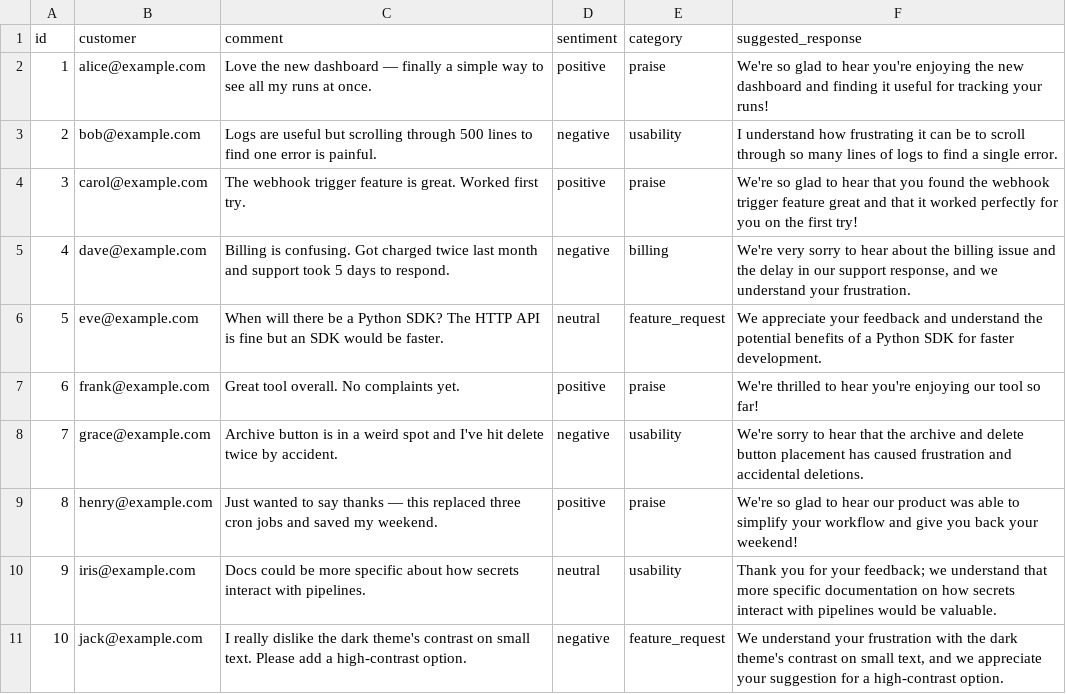
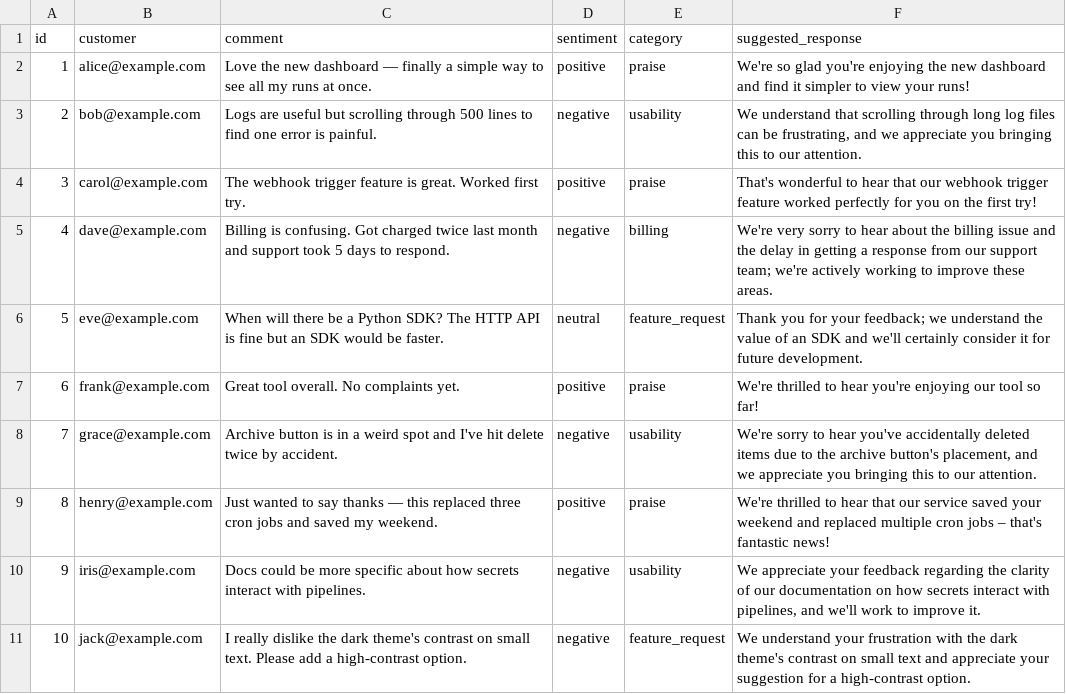
Before and after one commit to ereshzealous/aiorch-cli, a CSV file: examples/llm/inputs/feedback-enriched.csv, drawn as a sheet.

Commit message:
chore(examples): refresh reference outputs from end-to-end smoke run
All 72 pipelines (42 core + 30 LLM) were run against a clean
CLI-only venv. These files are the outputs the pipelines produce
into examples/*/inputs/ as their final artifacts — CHANGELOGs, JSON
reports, enriched CSVs, normalised JSON, FAQ and diff drafts, etc.

Updated so the committed fixtures match the shape and content a
fresh clone will produce when a user runs the pipelines themselves.
LLM-generated content differs run-to-run, so these are illustrative
samples rather than golden outputs — no assertions depend on them.

Non-LLM run: 42/42 PASS, 0 cost.
LLM run:     30/30 PASS, $0.0488 total (google/gemini-2.5-flash).

```diff
--- a/examples/llm/inputs/feedback-enriched.csv
+++ b/examples/llm/inputs/feedback-enriched.csv
@@ -1,11 +1,11 @@
 id,customer,comment,sentiment,category,suggested_response
-1,alice@example.com,Love the new dashboard — finally a simple way to see all my runs at once.,positive,praise,We're so glad to hear you're enjoying the new dashboard and finding it useful for tracking your runs!
-2,bob@example.com,Logs are useful but scrolling through 500 lines to find one error is painful.,negative,usability,I understand how frustrating it can be to scroll through so many lines of logs to find a single error.
-3,carol@example.com,The webhook trigger feature is great. Worked first try.,positive,praise,We're so glad to hear that you found the webhook trigger feature great and that it worked perfectly for you on the first try!
-4,dave@example.com,Billing is confusing. Got charged twice last month and support took 5 days to respond.,negative,billing,"We're very sorry to hear about the billing issue and the delay in our support response, and we understand your frustration."
-5,eve@example.com,When will there be a Python SDK? The HTTP API is fine but an SDK would be faster.,neutral,feature_request,We appreciate your feedback and understand the potential benefits of a Python SDK for faster development.
+1,alice@example.com,Love the new dashboard — finally a simple way to see all my runs at once.,positive,praise,We're so glad you're enjoying the new dashboard and find it simpler to view your runs!
+2,bob@example.com,Logs are useful but scrolling through 500 lines to find one error is painful.,negative,usability,"We understand that scrolling through long log files can be frustrating, and we appreciate you bringing this to our attention."
+3,carol@example.com,The webhook trigger feature is great. Worked first try.,positive,praise,That's wonderful to hear that our webhook trigger feature worked perfectly for you on the first try!
+4,dave@example.com,Billing is confusing. Got charged twice last month and support took 5 days to respond.,negative,billing,We're very sorry to hear about the billing issue and the delay in getting a response from our support team; we're actively working to improve these areas.
+5,eve@example.com,When will there be a Python SDK? The HTTP API is fine but an SDK would be faster.,neutral,feature_request,Thank you for your feedback; we understand the value of an SDK and we'll certainly consider it for future development.
 6,frank@example.com,Great tool overall. No complaints yet.,positive,praise,We're thrilled to hear you're enjoying our tool so far!
-7,grace@example.com,Archive button is in a weird spot and I've hit delete twice by accident.,negative,usability,We're sorry to hear that the archive and delete button placement has caused frustration and accidental deletions.
-8,henry@example.com,Just wanted to say thanks — this replaced three cron jobs and saved my weekend.,positive,praise,We're so glad to hear our product was able to simplify your workflow and give you back your weekend!
-9,iris@example.com,Docs could be more specific about how secrets interact with pipelines.,neutral,usability,Thank you for your feedback; we understand that more specific documentation on how secrets interact with pipelines would be valuable.
-10,jack@example.com,I really dislike the dark theme's contrast on small text. Please add a high-contrast option.,negative,feature_request,"We understand your frustration with the dark theme's contrast on small text, and we appreciate your suggestion for a high-contrast option."
+7,grace@example.com,Archive button is in a weird spot and I've hit delete twice by accident.,negative,usability,"We're sorry to hear you've accidentally deleted items due to the archive button's placement, and we appreciate you bringing this to our attention."
+8,henry@example.com,Just wanted to say thanks — this replaced three cron jobs and saved my weekend.,positive,praise,We're thrilled to hear that our service saved your weekend and replaced multiple cron jobs – that's fantastic news!
+9,iris@example.com,Docs could be more specific about how secrets interact with pipelines.,negative,usability,"We appreciate your feedback regarding the clarity of our documentation on how secrets interact with pipelines, and we'll work to improve it."
+10,jack@example.com,I really dislike the dark theme's contrast on small text. Please add a high-contrast option.,negative,feature_request,We understand your frustration with the dark theme's contrast on small text and appreciate your suggestion for a high-contrast option.
```
Also changed, not shown: 17 other files.
